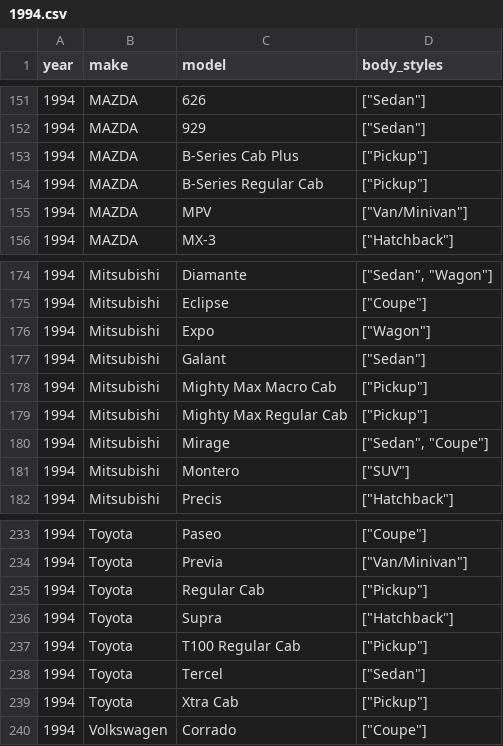
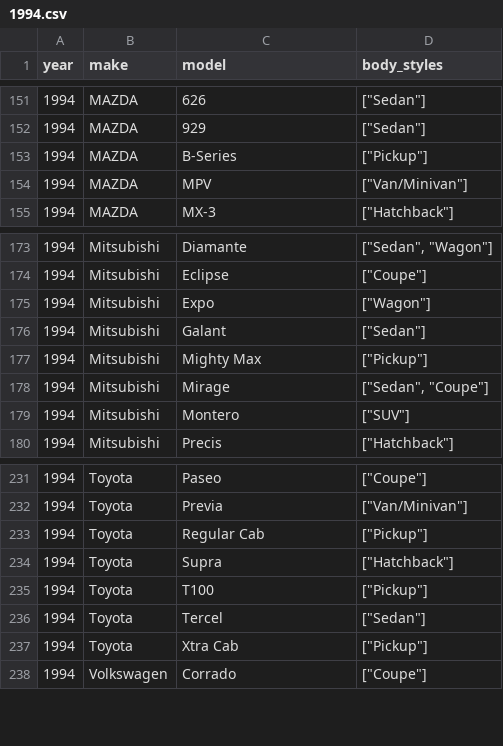
Before and after one commit to romangrinev/us-car-models-data, a CSV file: 1994.csv, drawn as a sheet; only a part is shown, gaps mark what is left out.

```diff
--- a/1994.csv
+++ b/1994.csv
@@ -152,4 +152,3 @@ year,make,model,body_styles
 1994,MAZDA,929,"[""Sedan""]"
-1994,MAZDA,B-Series Cab Plus,"[""Pickup""]"
-1994,MAZDA,B-Series Regular Cab,"[""Pickup""]"
+1994,MAZDA,B-Series,"[""Pickup""]"
 1994,MAZDA,MPV,"[""Van/Minivan""]"
@@ -177,4 +176,3 @@ year,make,model,body_styles
 1994,Mitsubishi,Galant,"[""Sedan""]"
-1994,Mitsubishi,Mighty Max Macro Cab,"[""Pickup""]"
-1994,Mitsubishi,Mighty Max Regular Cab,"[""Pickup""]"
+1994,Mitsubishi,Mighty Max,"[""Pickup""]"
 1994,Mitsubishi,Mirage,"[""Sedan"", ""Coupe""]"
@@ -236,3 +234,3 @@ year,make,model,body_styles
 1994,Toyota,Supra,"[""Hatchback""]"
-1994,Toyota,T100 Regular Cab,"[""Pickup""]"
+1994,Toyota,T100,"[""Pickup""]"
 1994,Toyota,Tercel,"[""Sedan""]"
```
Also changed, not shown: 1992.csv, 1995.csv, 28 other files.
